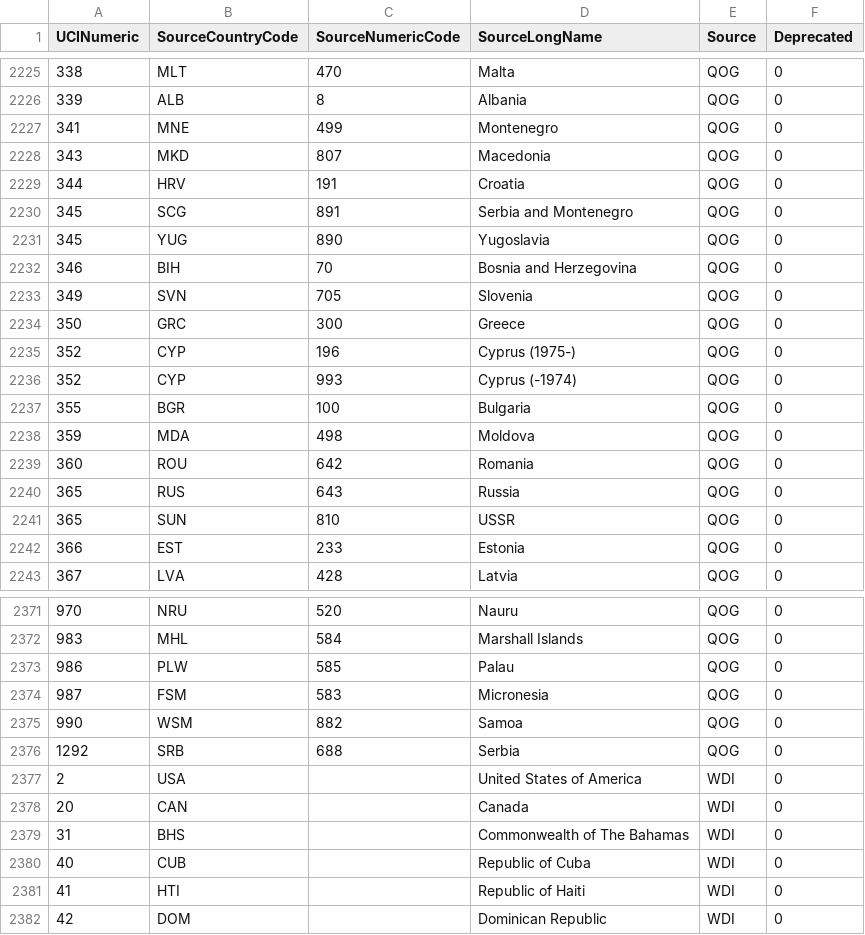
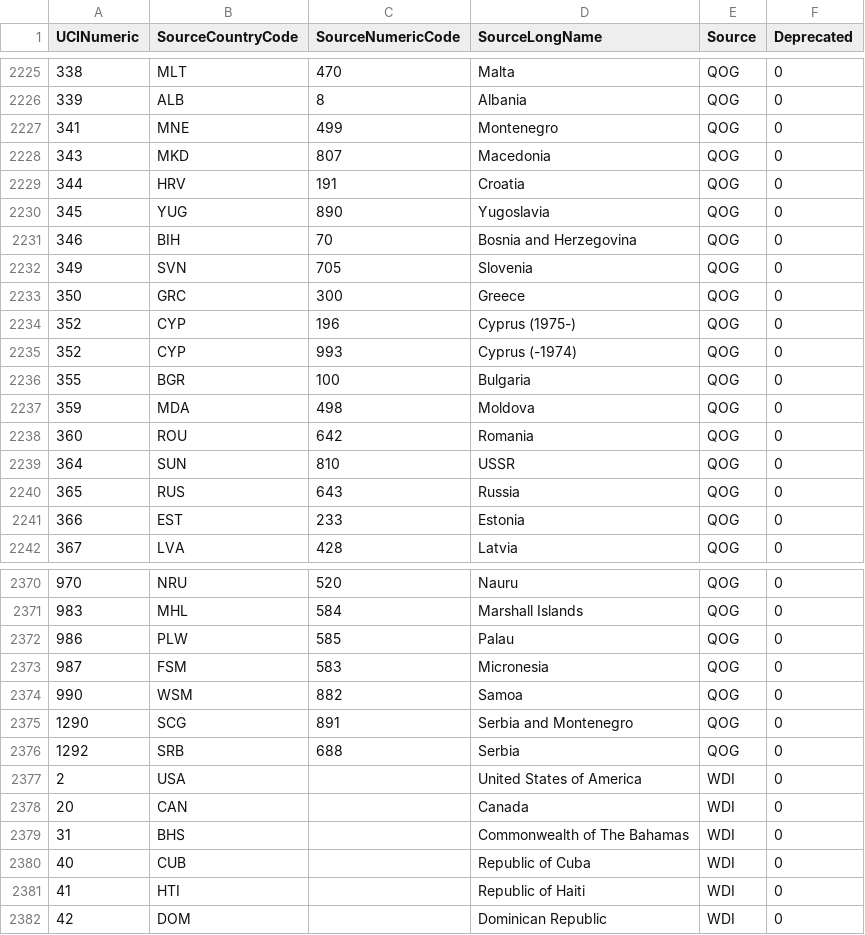
Before and after one commit to mpearce/UCIMerge, a CSV file: UCIMergeList.csv, drawn as a sheet; only a part is shown, gaps mark what is left out; removed rows and columns are numbered as before the commit, all else as after; the diff names each change by its address in the sheet, - before the commit and + after, or states it on an @@ line.

Commit message:
USSR, Yugoslavia corrections, Norris documentation

```diff
--- a/UCIMergeList.csv
+++ b/UCIMergeList.csv
-row 2230: 345 | SCG | 891 | Serbia and Montenegro | QOG | 0
+row 2239: 364 | SUN | 810 | USSR | QOG | 0
-row 2241: 365 | SUN | 810 | USSR | QOG | 0
+row 2375: 1290 | SCG | 891 | Serbia and Montenegro | QOG | 0
```
Also changed, not shown: 1 other file.
